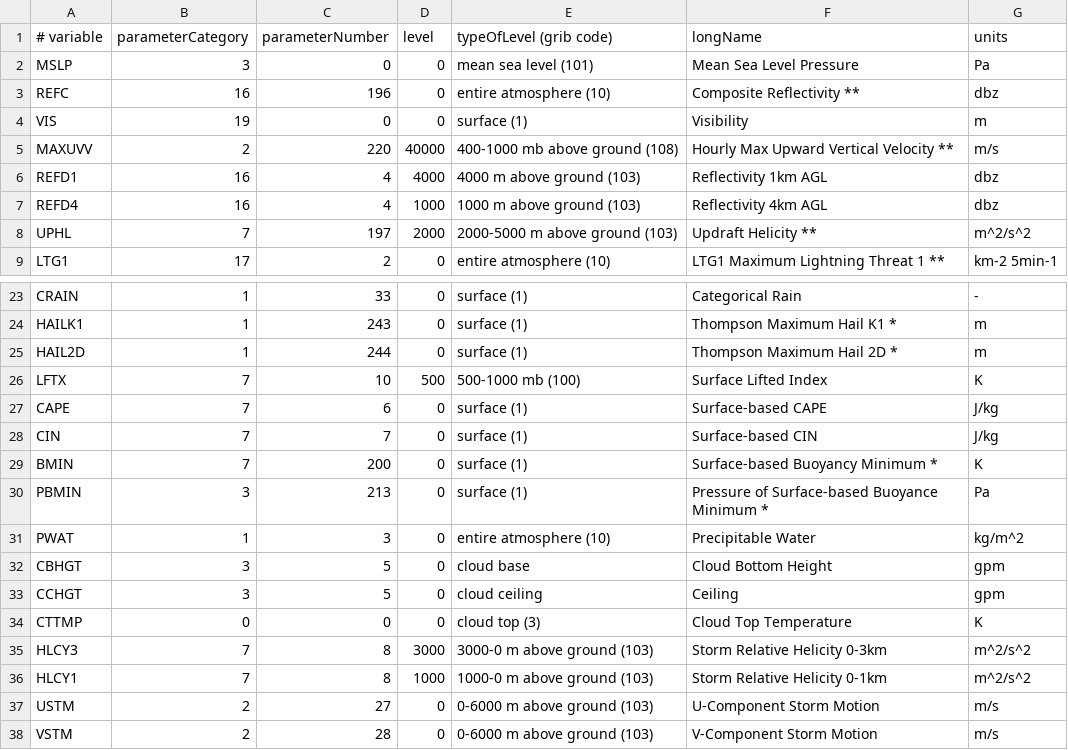
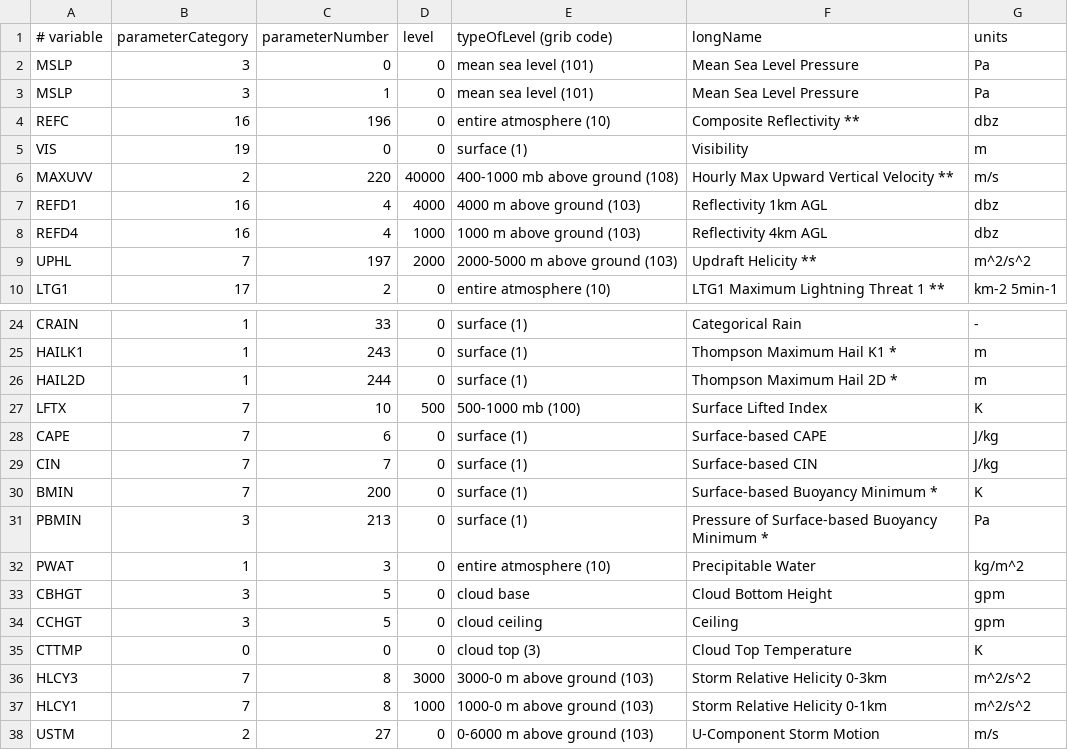
Before and after one commit to jweyn/ensemble-net, a CSV file: ensemble_net/data_tools/ncar_grib2_table.csv, drawn as a sheet; only a part is shown, gaps mark what is left out; the shorter side is filled out with more unchanged rows.

```diff
--- a/ensemble_net/data_tools/ncar_grib2_table.csv
+++ b/ensemble_net/data_tools/ncar_grib2_table.csv
@@ -2,2 +2,3 @@
 MSLP,3,0,0,mean sea level  (101),Mean Sea Level Pressure,Pa
+MSLP,3,1,0,mean sea level  (101),Mean Sea Level Pressure,Pa
 REFC,16,196,0,entire atmosphere (10),Composite Reflectivity **,dbz
@@ -29,3 +30,3 @@ CIN,7,7,0,surface  (1),Surface-based CIN,J/kg
 BMIN,7,200,0,surface  (1),Surface-based Buoyancy Minimum *,K
-PBMIN,3,213,0,surface  (1),Pressure of Surface-based Buoyance Minimum *,Pa
+PBMIN,3,213,0,surface  (1),Pressure of Surface-based Buoyancy Minimum *,Pa
 PWAT,1,3,0,entire atmosphere  (10),Precipitable Water,kg/m^2
```
Also changed, not shown: 2 other files.
